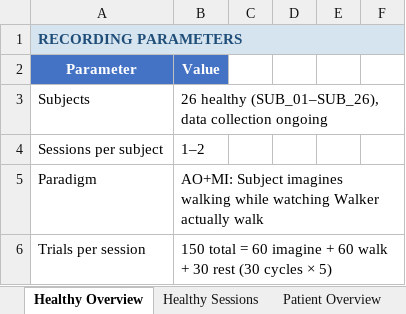
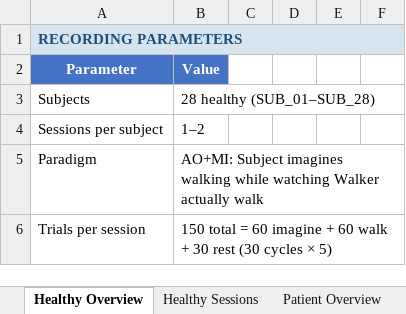
Before and after one commit to Wilson-WeiZhang/gait_prep_qc, an Excel workbook: note/data_reference.xlsx, sheet Healthy Overview, drawn as a sheet; only a part is shown; values as stored, in another font and other column widths than the file's, no borders; the diff names each change by its address in the sheet, - before the commit and + after, or states it on an @@ line.

```diff
--- a/note/data_reference.xlsx (sheet Healthy Overview)
+++ b/note/data_reference.xlsx (sheet Healthy Overview)
-B3: 26 healthy (SUB_01–SUB_26), data collection ongoing
+B3: 28 healthy (SUB_01–SUB_28)
```
Also changed, not shown: sheet Healthy Sessions, sheet Patient Sessions, sheet Patient Overview, 36 other files.
